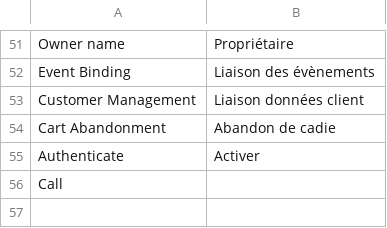
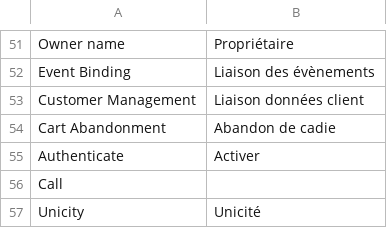
Before and after one commit to itmyprofession/MPerf-Magento2, a CSV file: i18n/fr_FR.csv, drawn as a sheet; only a part is shown, gaps mark what is left out; the diff names each change by its address in the sheet, - before the commit and + after, or states it on an @@ line.

```diff
--- a/i18n/fr_FR.csv
+++ b/i18n/fr_FR.csv
+row 57: Unicity | Unicité
```
Also changed, not shown: i18n/en_US.csv, 1 other file.
